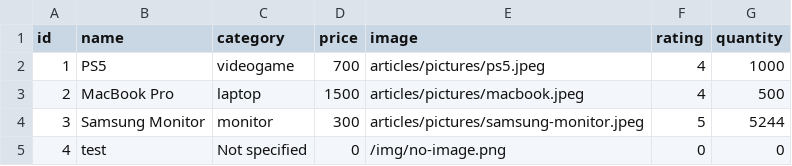
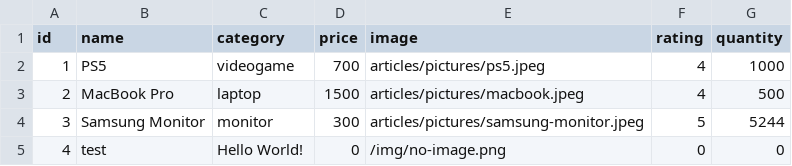
Before and after one commit to GeorgeBrownCollege-musketeers/comp1230-assignment-1, a CSV file: data/items.csv, drawn as a sheet; the diff names each change by its address in the sheet, - before the commit and + after, or states it on an @@ line.

```diff
--- a/data/items.csv
+++ b/data/items.csv
-C5 (category): Not specified
+C5 (category): Hello World!
```
Also changed, not shown: 7 other files.
